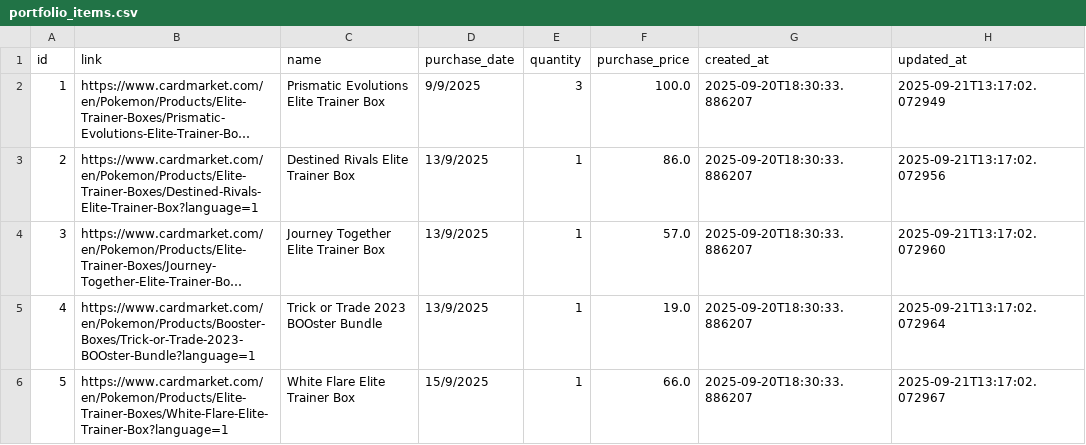
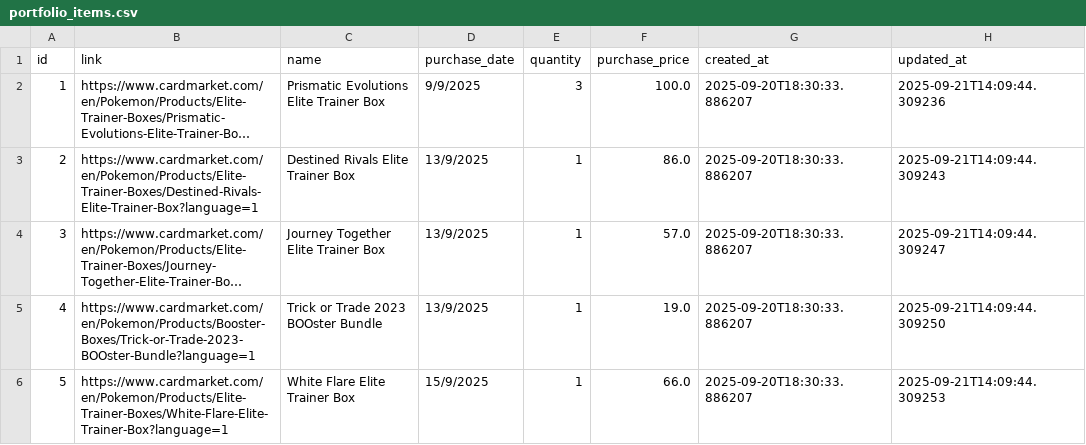
Before and after one commit to MyAscii/portfolio-tracker, a CSV file: data/portfolio_items.csv, drawn as a sheet; long unchanged cells end in …; the diff names each change by its address in the sheet, - before the commit and + after, or states it on an @@ line.

```diff
--- a/data/portfolio_items.csv
+++ b/data/portfolio_items.csv
-H2 (updated_at): 2025-09-21T13:17:02.072949
+H2 (updated_at): 2025-09-21T14:09:44.309236
-H3 (updated_at): 2025-09-21T13:17:02.072956
+H3 (updated_at): 2025-09-21T14:09:44.309243
-H4 (updated_at): 2025-09-21T13:17:02.072960
+H4 (updated_at): 2025-09-21T14:09:44.309247
-H5 (updated_at): 2025-09-21T13:17:02.072964
+H5 (updated_at): 2025-09-21T14:09:44.309250
-H6 (updated_at): 2025-09-21T13:17:02.072967
+H6 (updated_at): 2025-09-21T14:09:44.309253
```
Also changed, not shown: data/price_history.csv.
